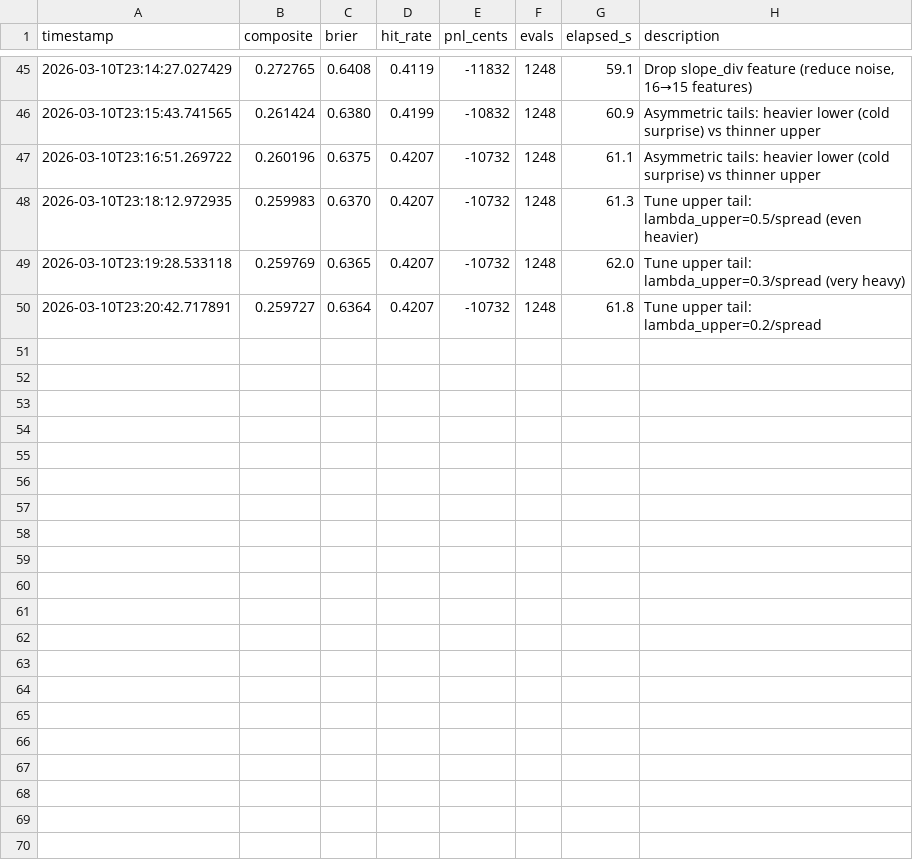
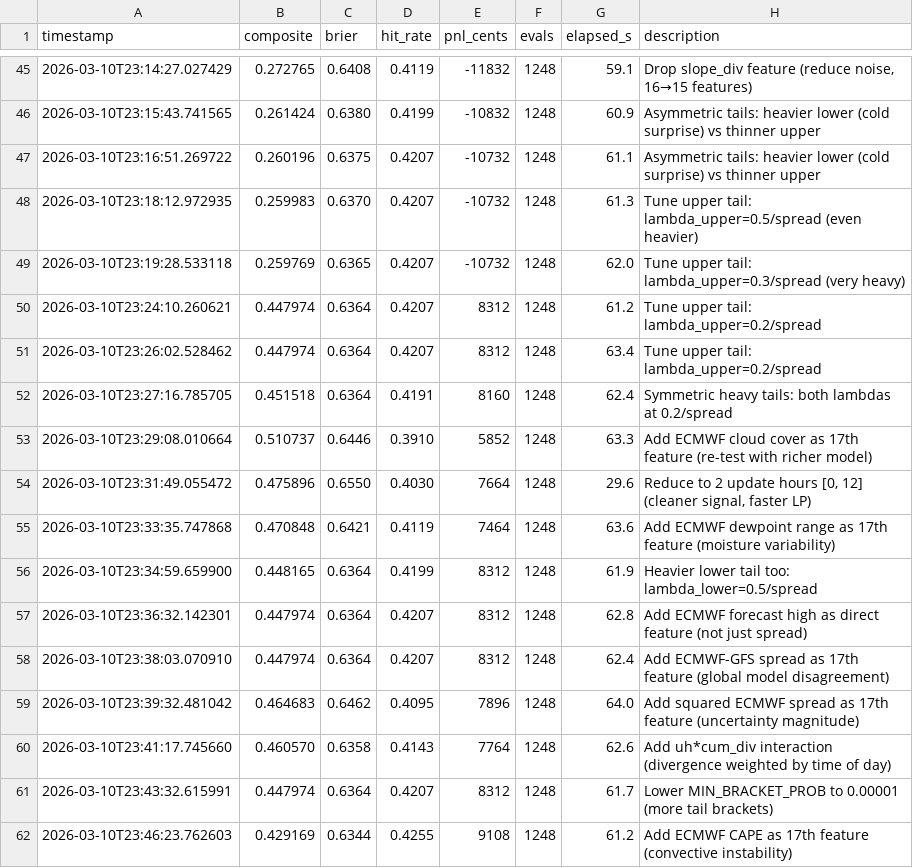
Before and after one commit to muratrudd-pixel/alphatemp, a TSV file: autoresearch/results.tsv, drawn as a sheet; only a part is shown, gaps mark what is left out.

```diff
--- a/autoresearch/results.tsv
+++ b/autoresearch/results.tsv
@@ -49,2 +49,14 @@ timestamp	composite	brier	hit_rate	pnl_cents	evals	elapsed_s	description
 2026-03-10T23:19:28.533118	0.259769	0.6365	0.4207	-10732	1248	62.0	Tune upper tail: lambda_upper=0.3/spread (very heavy)
-2026-03-10T23:20:42.717891	0.259727	0.6364	0.4207	-10732	1248	61.8	Tune upper tail: lambda_upper=0.2/spread
+2026-03-10T23:24:10.260621	0.447974	0.6364	0.4207	8312	1248	61.2	Tune upper tail: lambda_upper=0.2/spread
+2026-03-10T23:26:02.528462	0.447974	0.6364	0.4207	8312	1248	63.4	Tune upper tail: lambda_upper=0.2/spread
+2026-03-10T23:27:16.785705	0.451518	0.6364	0.4191	8160	1248	62.4	Symmetric heavy tails: both lambdas at 0.2/spread
+2026-03-10T23:29:08.010664	0.510737	0.6446	0.3910	5852	1248	63.3	Add ECMWF cloud cover as 17th feature (re-test with richer model)
+2026-03-10T23:31:49.055472	0.475896	0.6550	0.4030	7664	1248	29.6	Reduce to 2 update hours [0, 12] (cleaner signal, faster LP)
+2026-03-10T23:33:35.747868	0.470848	0.6421	0.4119	7464	1248	63.6	Add ECMWF dewpoint range as 17th feature (moisture variability)
+2026-03-10T23:34:59.659900	0.448165	0.6364	0.4199	8312	1248	61.9	Heavier lower tail too: lambda_lower=0.5/spread
+2026-03-10T23:36:32.142301	0.447974	0.6364	0.4207	8312	1248	62.8	Add ECMWF forecast high as direct feature (not just spread)
+2026-03-10T23:38:03.070910	0.447974	0.6364	0.4207	8312	1248	62.4	Add ECMWF-GFS spread as 17th feature (global model disagreement)
+2026-03-10T23:39:32.481042	0.464683	0.6462	0.4095	7896	1248	64.0	Add squared ECMWF spread as 17th feature (uncertainty magnitude)
+2026-03-10T23:41:17.745660	0.460570	0.6358	0.4143	7764	1248	62.6	Add uh*cum_div interaction (divergence weighted by time of day)
+2026-03-10T23:43:32.615991	0.447974	0.6364	0.4207	8312	1248	61.7	Lower MIN_BRACKET_PROB to 0.00001 (more tail brackets)
+2026-03-10T23:46:23.762603	0.429169	0.6344	0.4255	9108	1248	61.2	Add ECMWF CAPE as 17th feature (convective instability)
```
Also changed, not shown: 2 other files.
